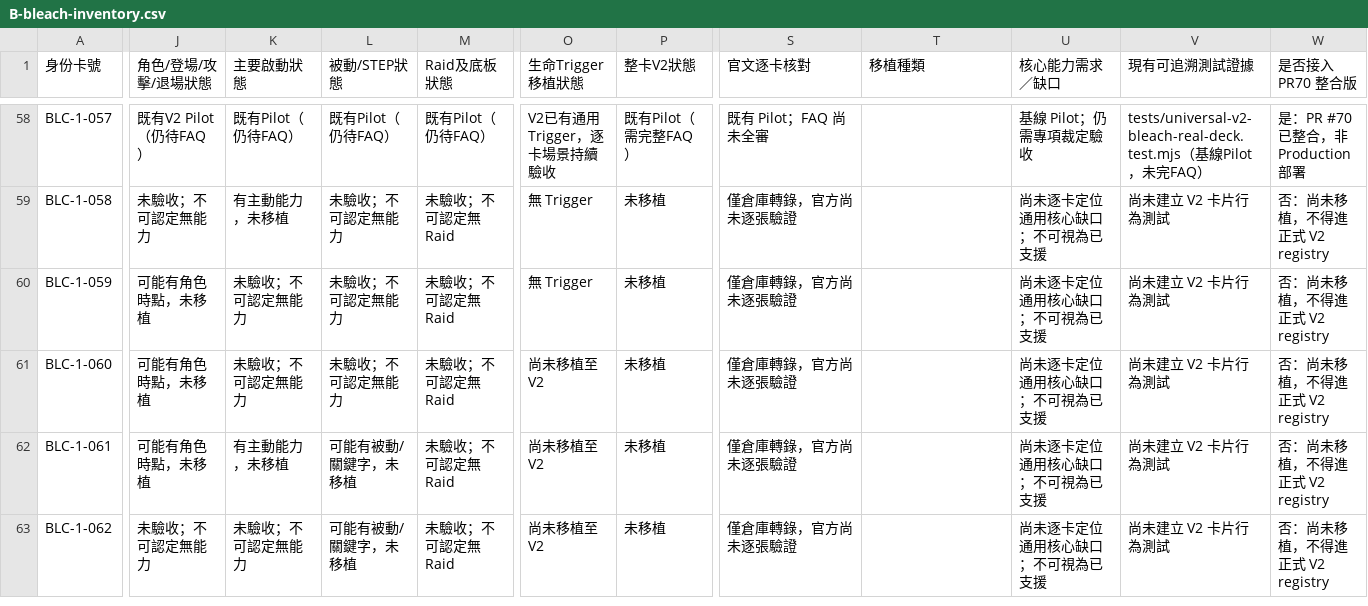
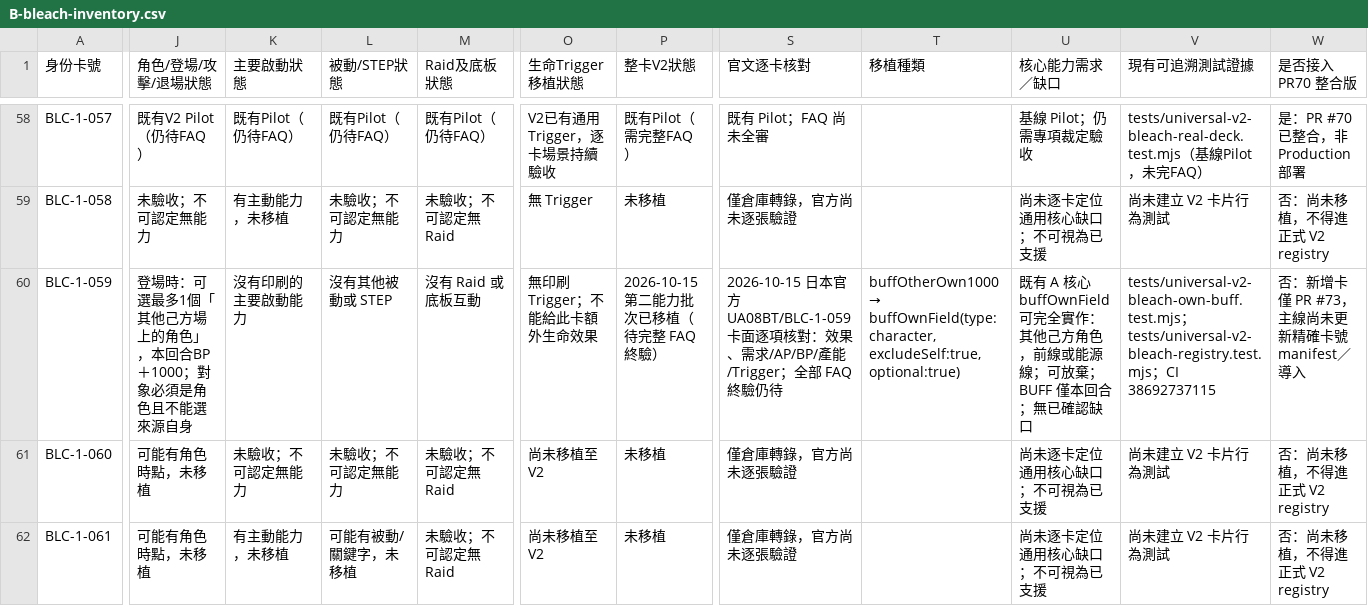
Before and after one commit to will00t-debug/Ua, a CSV file: docs/v2-handoff/B-bleach-inventory.csv, drawn as a sheet; only a part is shown, gaps mark what is left out; the shorter side is filled out with more unchanged rows; the diff covers the shown part only; the diff names each change by its address in the sheet, - before the commit and + after, or states it on an @@ line.

Commit message:
docs(v2-bleach): audit two UA08BT other-own BP buff cards in 276x29 matrix, keep PR70 72 separate from B 76

```diff
--- a/docs/v2-handoff/B-bleach-inventory.csv
+++ b/docs/v2-handoff/B-bleach-inventory.csv
-J60 (角色/登場/攻擊/退場狀態): 可能有角色時點，未移植
+J60 (角色/登場/攻擊/退場狀態): 登場時：可選最多1個「其他己方場上的角色」，本回合BP＋1000；對象必須是角色且不能選來源自身
-K60 (主要啟動狀態): 未驗收；不可認定無能力
+K60 (主要啟動狀態): 沒有印刷的主要啟動能力
-L60 (被動/STEP狀態): 未驗收；不可認定無能力
+L60 (被動/STEP狀態): 沒有其他被動或 STEP
-M60 (Raid及底板狀態): 未驗收；不可認定無Raid
+M60 (Raid及底板狀態): 沒有 Raid 或底板互動
-O60 (生命Trigger移植狀態): 無 Trigger
+O60 (生命Trigger移植狀態): 無印刷 Trigger；不能給此卡額外生命效果
-P60 (整卡V2狀態): 未移植
+P60 (整卡V2狀態): 2026-10-15 第二能力批次已移植（待完整 FAQ 終驗）
-S60 (官文逐卡核對): 僅倉庫轉錄，官方尚未逐張驗證
+S60 (官文逐卡核對): 2026-10-15 日本官方 UA08BT/BLC-1-059 卡面逐項核對：效果、需求/AP/BP/產能/Trigger；全部 FAQ 終驗仍待
@@ T60 (移植種類): (empty) → buffOtherOwn1000 → buffOwnField(type:character, excludeSelf:true, optional:true) @@
-U60 (核心能力需求／缺口): 尚未逐卡定位通用核心缺口；不可視為已支援
+U60 (核心能力需求／缺口): 既有 A 核心 buffOwnField 可完全實作：其他己方角色，前線或能源線；可放棄；BUFF 僅本回合；無已確認缺口
-V60 (現有可追溯測試證據): 尚未建立 V2 卡片行為測試
+V60 (現有可追溯測試證據): tests/universal-v2-bleach-own-buff.test.mjs；tests/universal-v2-bleach-registry.test.mjs；CI 38692737115
-W60 (是否接入 PR70 整合版): 否：尚未移植，不得進正式 V2 registry
+W60 (是否接入 PR70 整合版): 否：新增卡僅 PR #73，主線尚未更新精確卡號 manifest／導入
```
Also changed, not shown: 23 edited cells elsewhere in this file.
